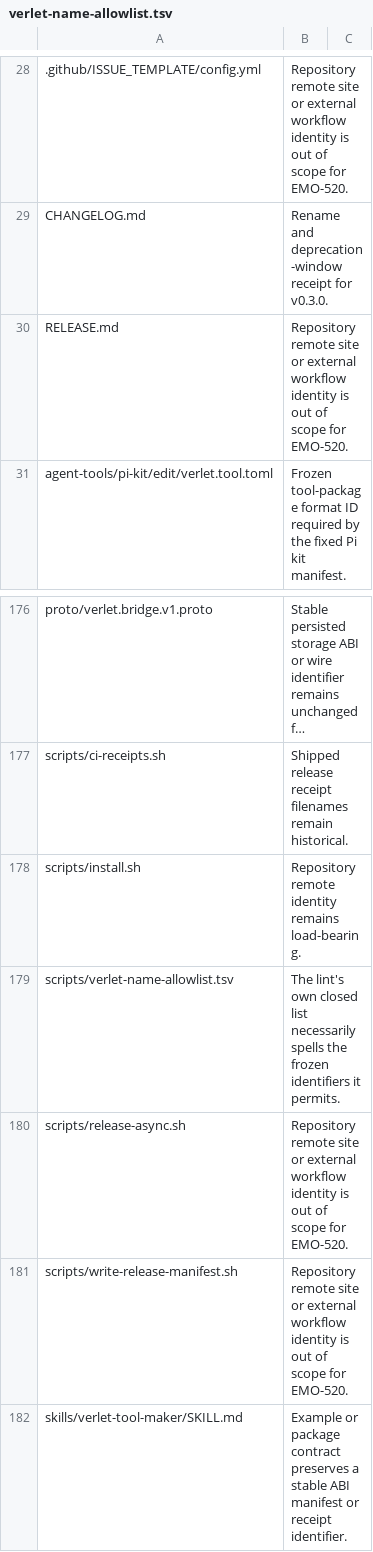
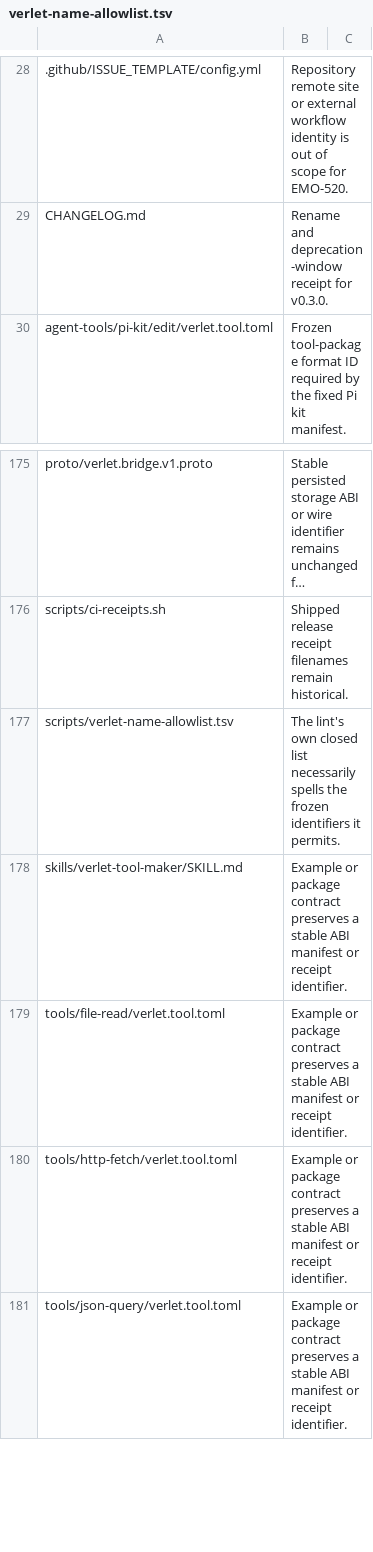
Before and after one commit to emotionscientific/cooldis-kernel, a TSV file: scripts/verlet-name-allowlist.tsv, drawn as a sheet; only a part is shown, gaps mark what is left out; the shorter side is filled out with more unchanged rows; long unchanged cells end in …; the diff names each change by its address in the sheet, - before the commit and + after, or states it on an @@ line.

Commit message:
docs: point release scripts and RELEASE.md at the verlet-kernel repository (#167)

```diff
--- a/scripts/verlet-name-allowlist.tsv
+++ b/scripts/verlet-name-allowlist.tsv
-row 30: RELEASE.md | Repository remote site or external workflow identity is out of scope for EMO-520.
-row 178: scripts/install.sh | Repository remote identity remains load-bearing.
-row 180: scripts/release-async.sh | Repository remote site or external workflow identity is out of scope for EMO-520.
-row 181: scripts/write-release-manifest.sh | Repository remote site or external workflow identity is out of scope for EMO-520.
```
Also changed, not shown: 4 other files.
